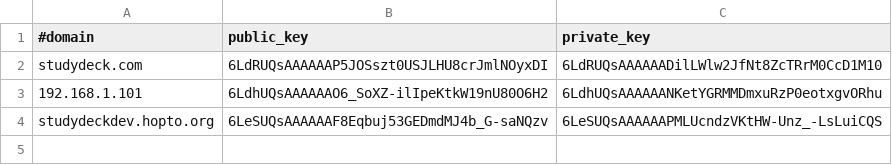
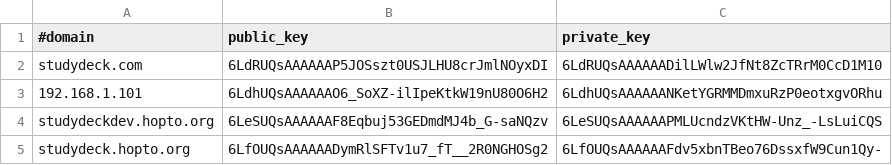
Before and after one commit to swaiing/studydeck, a CSV file: app/webroot/files/recaptchakeys.csv, drawn as a sheet; the diff names each change by its address in the sheet, - before the commit and + after, or states it on an @@ line.

Commit message:
recaptcha file update

```diff
--- a/app/webroot/files/recaptchakeys.csv
+++ b/app/webroot/files/recaptchakeys.csv
+row 5: studydeck.hopto.org | 6LfOUQsAAAAAADymRlSFTv1u7_fT__2R0NGHOSg2 | 6LfOUQsAAAAAAFdv5xbnTBeo76DssxfW9Cun1Qy-
```
